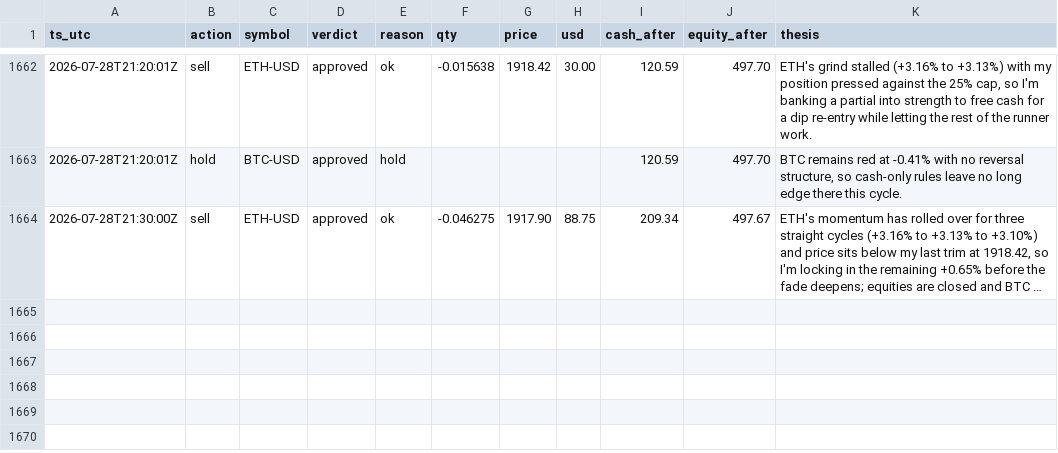
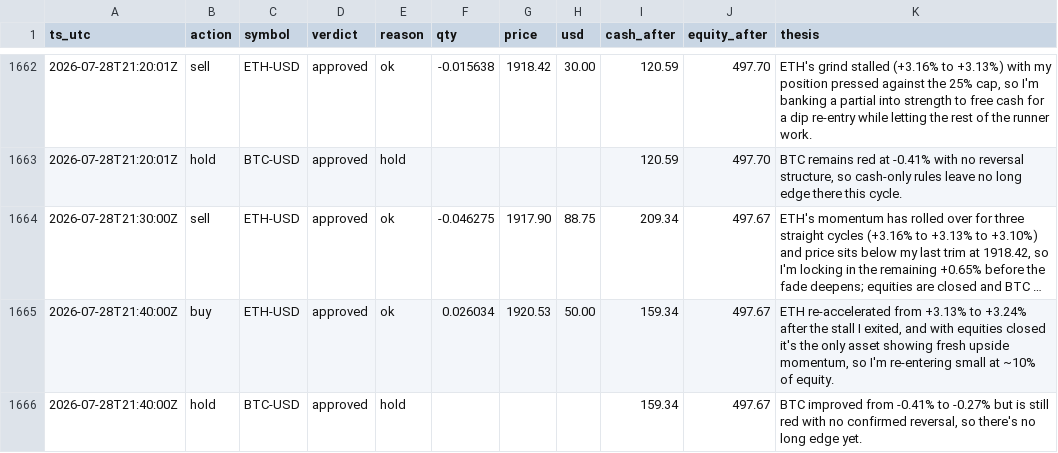
Before and after one commit to JonDipilato/ai-trading-battle, a CSV file: data/scalper/ledger.csv, drawn as a sheet; only a part is shown, gaps mark what is left out; long unchanged cells end in …; the diff names each change by its address in the sheet, - before the commit and + after, or states it on an @@ line.

Commit message:
data: sync 2026-07-28T21:42:00Z

```diff
--- a/data/scalper/ledger.csv
+++ b/data/scalper/ledger.csv
+row 1665: 2026-07-28T21:40:00Z | buy | ETH-USD | approved | ok | 0.026034 | 1920.53 | 50.00 | 159.34 | 497.67 | ETH re-accelerated from +3.13% to +3.24% after the stall I exited, and with equities closed it's the only asset showing fresh upside momentum, so I'm re-entering small at ~10% of equity.
+row 1666: 2026-07-28T21:40:00Z | hold | BTC-USD | approved | hold |  |  |  | 159.34 | 497.67 | BTC improved from -0.41% to -0.27% but is still red with no confirmed reversal, so there's no long edge yet.
```
Also changed, not shown: data/scalper/equity_curve.csv.
